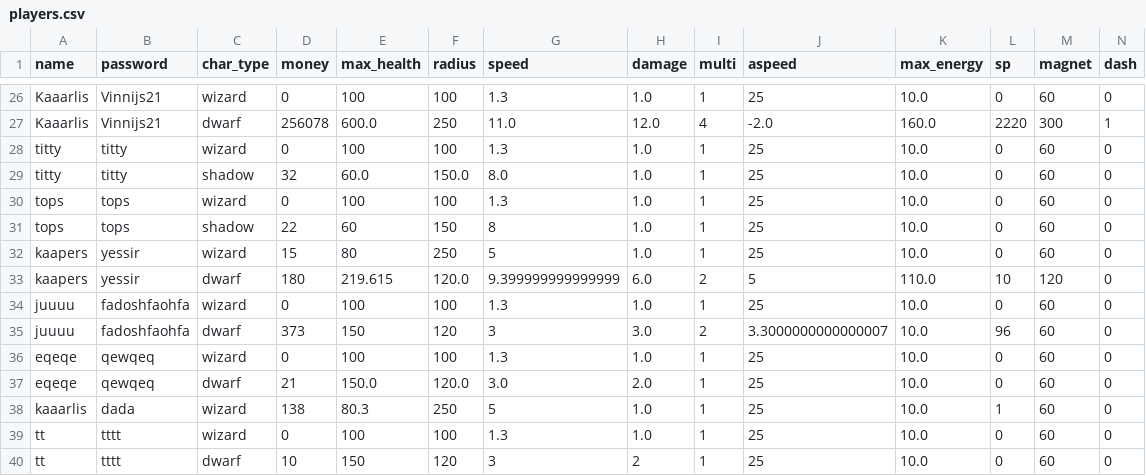
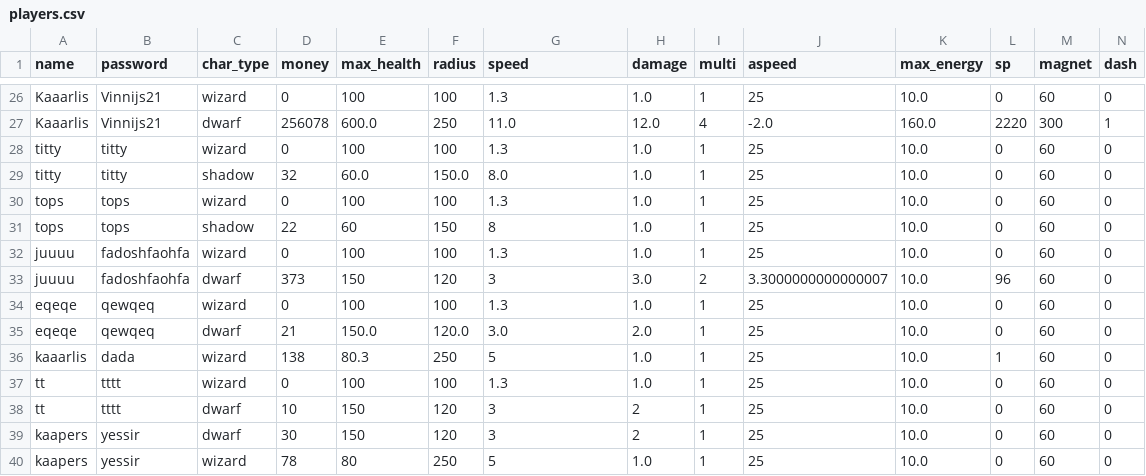
Before and after one commit to 24DP4KDzer/Incremental-Pulse-, a CSV file: data/players.csv, drawn as a sheet; only a part is shown, gaps mark what is left out; removed rows and columns are numbered as before the commit, all else as after; rows hold the shown columns only; the diff names each change by its address in the sheet, - before the commit and + after, or states it on an @@ line.

```diff
--- a/data/players.csv
+++ b/data/players.csv
-row 32: kaapers | yessir | wizard | 15 | 80 | 250 | 5 | 1.0 | 1 | 25 | 10.0 | 0 | 60 | 0
-row 33: kaapers | yessir | dwarf | 180 | 219.615 | 120.0 | 9.399999999999999 | 6.0 | 2 | 5 | 110.0 | 10 | 120 | 0
+row 39: kaapers | yessir | dwarf | 30 | 150 | 120 | 3 | 2 | 1 | 25 | 10.0 | 0 | 60 | 0
+row 40: kaapers | yessir | wizard | 78 | 80 | 250 | 5 | 1.0 | 1 | 25 | 10.0 | 0 | 60 | 0
```
Also changed, not shown: 16 other files.
